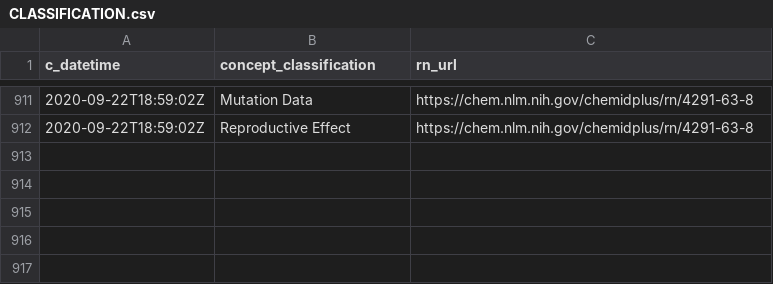
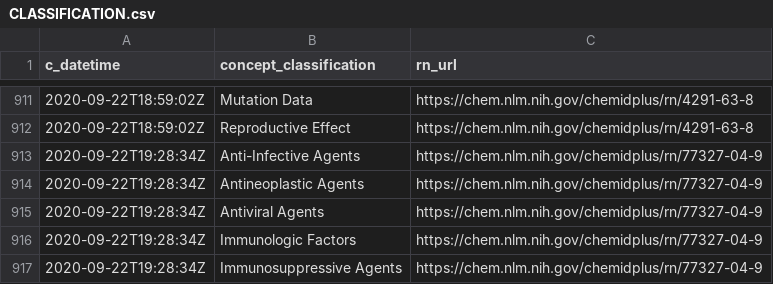
Before and after one commit to meerapatelmd/chemidplusSearchData, a CSV file: data-raw/CLASSIFICATION.csv, drawn as a sheet; only a part is shown, gaps mark what is left out.

```diff
--- a/data-raw/CLASSIFICATION.csv
+++ b/data-raw/CLASSIFICATION.csv
@@ -912 +912,6 @@ c_datetime,concept_classification,rn_url
 2020-09-22T18:59:02Z,Reproductive Effect,https://chem.nlm.nih.gov/chemidplus/rn/4291-63-8
+2020-09-22T19:28:34Z,Anti-Infective Agents,https://chem.nlm.nih.gov/chemidplus/rn/77327-04-9
+2020-09-22T19:28:34Z,Antineoplastic Agents,https://chem.nlm.nih.gov/chemidplus/rn/77327-04-9
+2020-09-22T19:28:34Z,Antiviral Agents,https://chem.nlm.nih.gov/chemidplus/rn/77327-04-9
+2020-09-22T19:28:34Z,Immunologic Factors,https://chem.nlm.nih.gov/chemidplus/rn/77327-04-9
+2020-09-22T19:28:34Z,Immunosuppressive Agents,https://chem.nlm.nih.gov/chemidplus/rn/77327-04-9
```
Also changed, not shown: data-raw/REGISTRY_NUMBERS.csv, data-raw/RN_URL_VALIDITY.csv, 17 other files.
